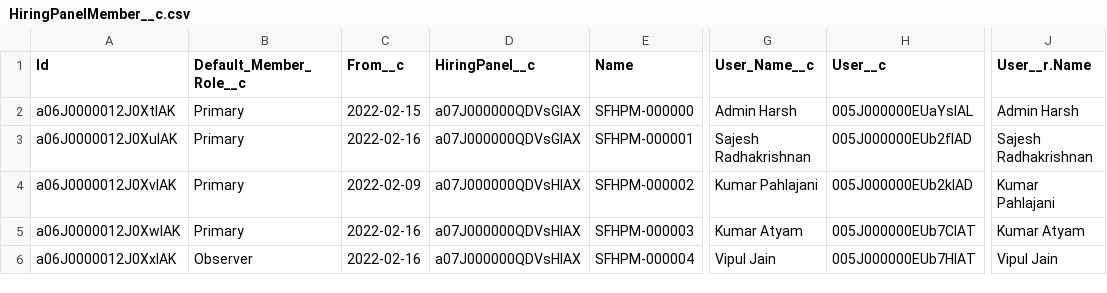
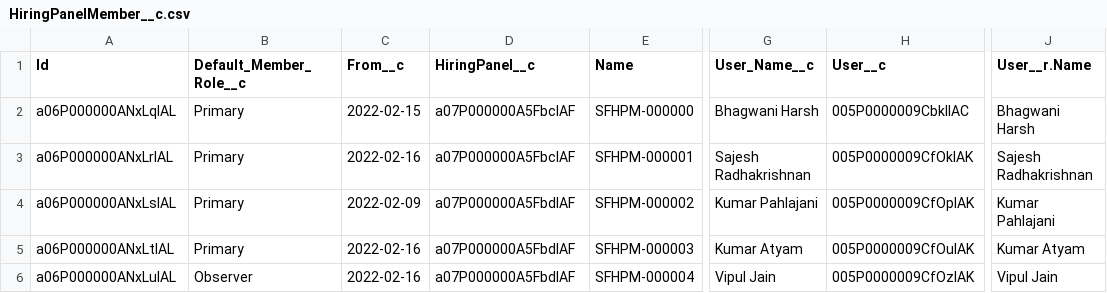
Before and after one commit to kpahlajani/SFInterviews, a CSV file: force-app/main/default/staticresources/DemoData/HiringPanelMember__c.csv, drawn as a sheet; only a part is shown, gaps mark what is left out; the diff names each change by its address in the sheet, - before the commit and + after, or states it on an @@ line.

```diff
--- a/force-app/main/default/staticresources/DemoData/HiringPanelMember__c.csv
+++ b/force-app/main/default/staticresources/DemoData/HiringPanelMember__c.csv
-A2 (Id): a06J0000012J0XtIAK
+A2 (Id): a06P000000ANxLqIAL
-D2:D3 (HiringPanel__c): a07J000000QDVsGIAX
+D2:D3 (HiringPanel__c): a07P000000A5FbcIAF
-G2 (User_Name__c): Admin Harsh
+G2 (User_Name__c): Bhagwani Harsh
-H2 (User__c): 005J000000EUaYsIAL
+H2 (User__c): 005P0000009CbklIAC
-J2 (User__r.Name): Admin Harsh
+J2 (User__r.Name): Bhagwani Harsh
-A3 (Id): a06J0000012J0XuIAK
+A3 (Id): a06P000000ANxLrIAL
-H3 (User__c): 005J000000EUb2fIAD
+H3 (User__c): 005P0000009CfOkIAK
-A4 (Id): a06J0000012J0XvIAK
+A4 (Id): a06P000000ANxLsIAL
-D4:D6 (HiringPanel__c): a07J000000QDVsHIAX
+D4:D6 (HiringPanel__c): a07P000000A5FbdIAF
-H4 (User__c): 005J000000EUb2kIAD
+H4 (User__c): 005P0000009CfOpIAK
-A5 (Id): a06J0000012J0XwIAK
+A5 (Id): a06P000000ANxLtIAL
-H5 (User__c): 005J000000EUb7CIAT
+H5 (User__c): 005P0000009CfOuIAK
-A6 (Id): a06J0000012J0XxIAK
+A6 (Id): a06P000000ANxLuIAL
-H6 (User__c): 005J000000EUb7HIAT
+H6 (User__c): 005P0000009CfOzIAK
```
Also changed, not shown: force-app/main/default/staticresources/DemoData/Account.csv, force-app/main/default/staticresources/DemoData/ActivePanel__c.csv, 14 other files.
